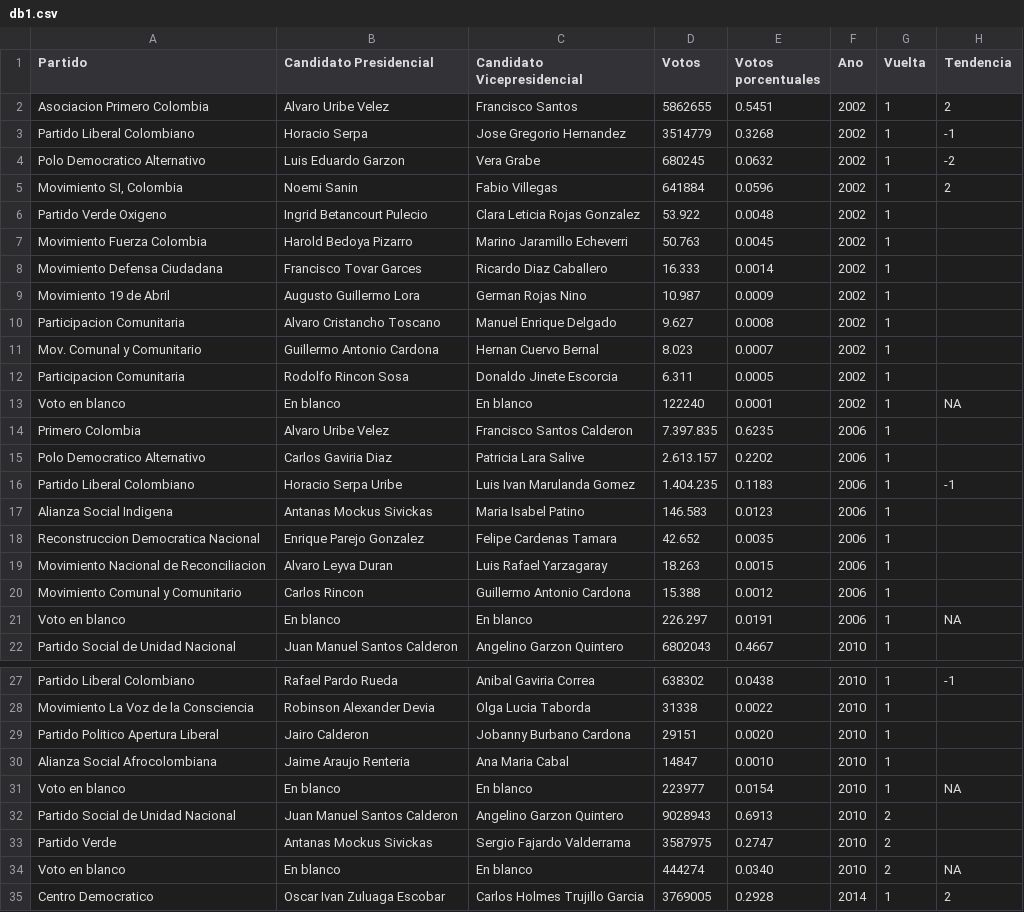
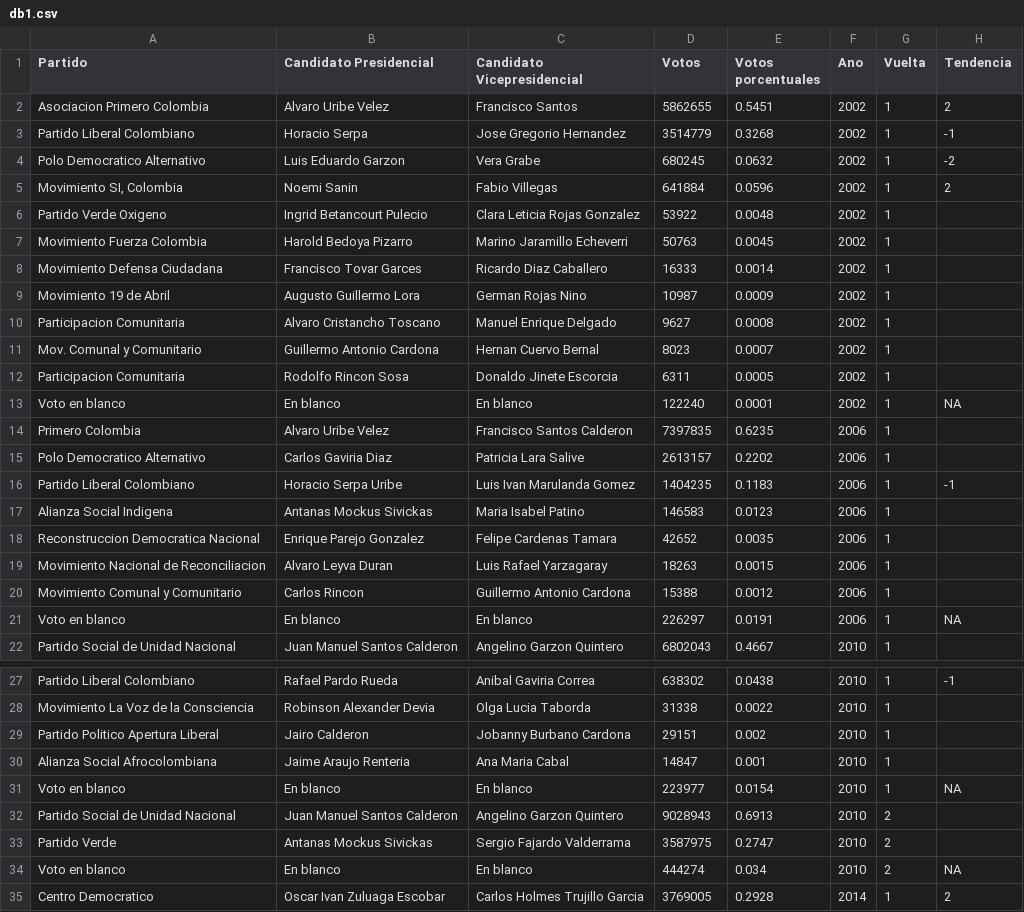
Before and after one commit to nestor784/p_est1, a CSV file: db1.csv, drawn as a sheet; only a part is shown, gaps mark what is left out; the diff covers the shown part only.

Commit message:
Update db1.csv

```diff
--- a/db1.csv
+++ b/db1.csv
@@ -5,18 +5,18 @@ Polo Democratico Alternativo;Luis Eduardo Garzon;Vera Grabe;680245;0.0632;2002;1
 Movimiento SI, Colombia;Noemi Sanin;Fabio Villegas;641884;0.0596;2002;1;2
-Partido Verde Oxigeno;Ingrid Betancourt Pulecio;Clara Leticia Rojas Gonzalez;53.922;0.0048;2002;1;
-Movimiento Fuerza Colombia;Harold Bedoya Pizarro;Marino Jaramillo Echeverri;50.763;0.0045;2002;1;
-Movimiento Defensa Ciudadana;Francisco Tovar Garces;Ricardo Diaz Caballero;16.333;0.0014;2002;1;
-Movimiento 19 de Abril;Augusto Guillermo Lora;German Rojas Nino;10.987;0.0009;2002;1;
-Participacion Comunitaria;Alvaro Cristancho Toscano;Manuel Enrique Delgado;9.627;0.0008;2002;1;
-Mov. Comunal y Comunitario;Guillermo Antonio Cardona;Hernan Cuervo Bernal;8.023;0.0007;2002;1;
-Participacion Comunitaria;Rodolfo Rincon Sosa;Donaldo Jinete Escorcia;6.311;0.0005;2002;1;
+Partido Verde Oxigeno;Ingrid Betancourt Pulecio;Clara Leticia Rojas Gonzalez;53922;0.0048;2002;1;
+Movimiento Fuerza Colombia;Harold Bedoya Pizarro;Marino Jaramillo Echeverri;50763;0.0045;2002;1;
+Movimiento Defensa Ciudadana;Francisco Tovar Garces;Ricardo Diaz Caballero;16333;0.0014;2002;1;
+Movimiento 19 de Abril;Augusto Guillermo Lora;German Rojas Nino;10987;0.0009;2002;1;
+Participacion Comunitaria;Alvaro Cristancho Toscano;Manuel Enrique Delgado;9627;0.0008;2002;1;
+Mov. Comunal y Comunitario;Guillermo Antonio Cardona;Hernan Cuervo Bernal;8023;0.0007;2002;1;
+Participacion Comunitaria;Rodolfo Rincon Sosa;Donaldo Jinete Escorcia;6311;0.0005;2002;1;
 Voto en blanco;En blanco;En blanco;122240;0.0001;2002;1;NA
-Primero Colombia;Alvaro Uribe Velez;Francisco Santos Calderon;7.397.835;0.6235;2006;1;
-Polo Democratico Alternativo;Carlos Gaviria Diaz;Patricia Lara Salive;2.613.157;0.2202;2006;1;
-Partido Liberal Colombiano;Horacio Serpa Uribe;Luis Ivan Marulanda Gomez;1.404.235;0.1183;2006;1;-1
-Alianza Social Indigena;Antanas Mockus Sivickas;Maria Isabel Patino;146.583;0.0123;2006;1;
-Reconstruccion Democratica Nacional;Enrique Parejo Gonzalez;Felipe Cardenas Tamara;42.652;0.0035;2006;1;
-Movimiento Nacional de Reconciliacion;Alvaro Leyva Duran;Luis Rafael Yarzagaray;18.263;0.0015;2006;1;
-Movimiento Comunal y Comunitario;Carlos Rincon;Guillermo Antonio Cardona;15.388;0.0012;2006;1;
-Voto en blanco;En blanco;En blanco;226.297;0.0191;2006;1;NA
+Primero Colombia;Alvaro Uribe Velez;Francisco Santos Calderon;7397835;0.6235;2006;1;
+Polo Democratico Alternativo;Carlos Gaviria Diaz;Patricia Lara Salive;2613157;0.2202;2006;1;
+Partido Liberal Colombiano;Horacio Serpa Uribe;Luis Ivan Marulanda Gomez;1404235;0.1183;2006;1;-1
+Alianza Social Indigena;Antanas Mockus Sivickas;Maria Isabel Patino;146583;0.0123;2006;1;
+Reconstruccion Democratica Nacional;Enrique Parejo Gonzalez;Felipe Cardenas Tamara;42652;0.0035;2006;1;
+Movimiento Nacional de Reconciliacion;Alvaro Leyva Duran;Luis Rafael Yarzagaray;18263;0.0015;2006;1;
+Movimiento Comunal y Comunitario;Carlos Rincon;Guillermo Antonio Cardona;15388;0.0012;2006;1;
+Voto en blanco;En blanco;En blanco;226297;0.0191;2006;1;NA
 Partido Social de Unidad Nacional;Juan Manuel Santos Calderon;Angelino Garzon Quintero;6802043;0.4667;2010;1;
@@ -28,4 +28,4 @@ Partido Liberal Colombiano;Rafael Pardo Rueda;Anibal Gaviria Correa;638302;0.043
 Movimiento La Voz de la Consciencia;Robinson Alexander Devia;Olga Lucia Taborda;31338;0.0022;2010;1;
-Partido Politico Apertura Liberal;Jairo Calderon;Jobanny Burbano Cardona;29151;0.0020;2010;1;
-Alianza Social Afrocolombiana;Jaime Araujo Renteria;Ana Maria Cabal;14847;0.0010;2010;1;
+Partido Politico Apertura Liberal;Jairo Calderon;Jobanny Burbano Cardona;29151;0.002;2010;1;
+Alianza Social Afrocolombiana;Jaime Araujo Renteria;Ana Maria Cabal;14847;0.001;2010;1;
 Voto en blanco;En blanco;En blanco;223977;0.0154;2010;1;NA
@@ -33,3 +33,3 @@ Partido Social de Unidad Nacional;Juan Manuel Santos Calderon;Angelino Garzon Qu
 Partido Verde;Antanas Mockus Sivickas;Sergio Fajardo Valderrama;3587975;0.2747;2010;2;
-Voto en blanco;En blanco;En blanco;444274;0.0340;2010;2;NA
+Voto en blanco;En blanco;En blanco;444274;0.034;2010;2;NA
 Centro Democratico;Oscar Ivan Zuluaga Escobar;Carlos Holmes Trujillo Garcia;3769005;0.2928;2014;1;2
```
Also changed, not shown: 4 edited cells elsewhere in this file.
